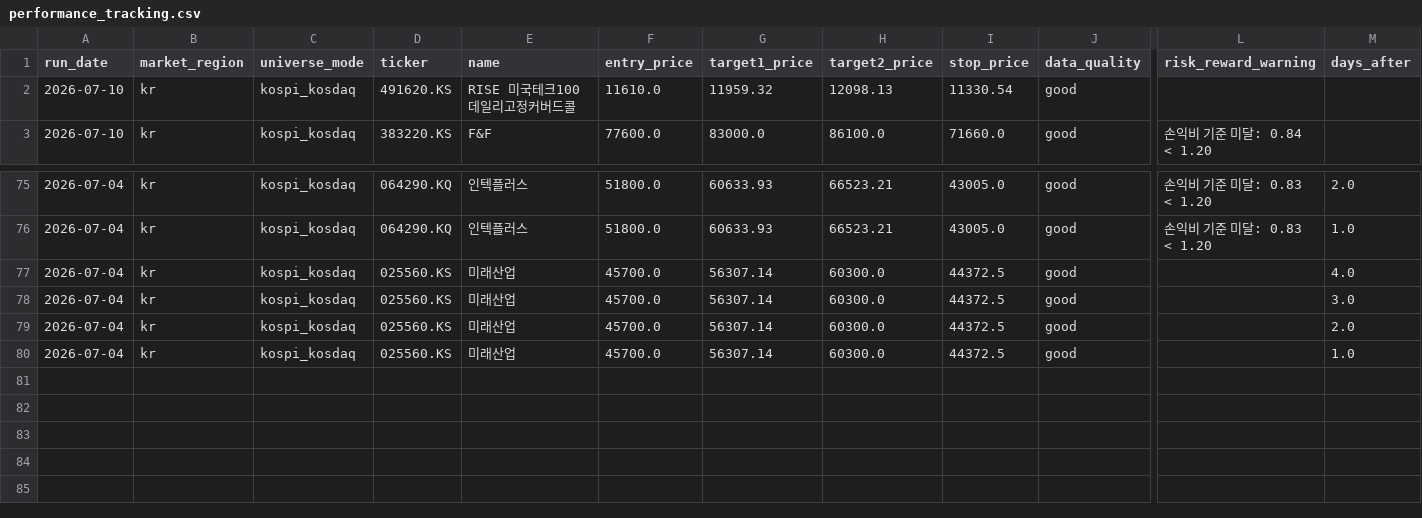
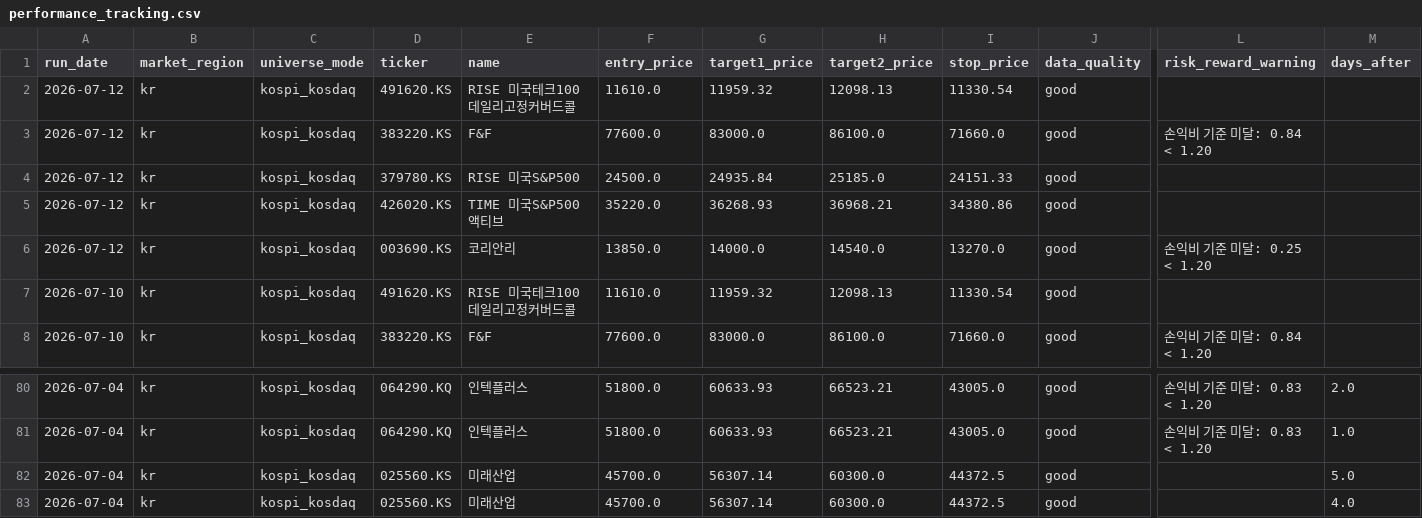
Before and after one commit to kyungseokpark/Stock_Agent_rev, a CSV file: output/kr/performance_tracking.csv, drawn as a sheet; only a part is shown, gaps mark what is left out; the shorter side is filled out with more unchanged rows; rows hold the shown columns only; the diff names each change by its address in the sheet, - before the commit and + after, or states it on an @@ line.

```diff
--- a/output/kr/performance_tracking.csv
+++ b/output/kr/performance_tracking.csv
+row 2: 2026-07-12 | kr | kospi_kosdaq | 491620.KS | RISE 미국테크100데일리고정커버드콜 | 11610.0 | 11959.32 | 12098.13 | 11330.54 | good
+row 3: 2026-07-12 | kr | kospi_kosdaq | 383220.KS | F&F | 77600.0 | 83000.0 | 86100.0 | 71660.0 | good | 손익비 기준 미달: 0.84 < 1.20
+row 4: 2026-07-12 | kr | kospi_kosdaq | 379780.KS | RISE 미국S&P500 | 24500.0 | 24935.84 | 25185.0 | 24151.33 | good
+row 5: 2026-07-12 | kr | kospi_kosdaq | 426020.KS | TIME 미국S&P500액티브 | 35220.0 | 36268.93 | 36968.21 | 34380.86 | good
+row 6: 2026-07-12 | kr | kospi_kosdaq | 003690.KS | 코리안리 | 13850.0 | 14000.0 | 14540.0 | 13270.0 | good | 손익비 기준 미달: 0.25 < 1.20
+row 82: 2026-07-04 | kr | kospi_kosdaq | 025560.KS | 미래산업 | 45700.0 | 56307.14 | 60300.0 | 44372.5 | good |  | 5.0
```
Also changed, not shown: output/kr/full_result.csv, output/kr/top5.csv, 8 other files.
